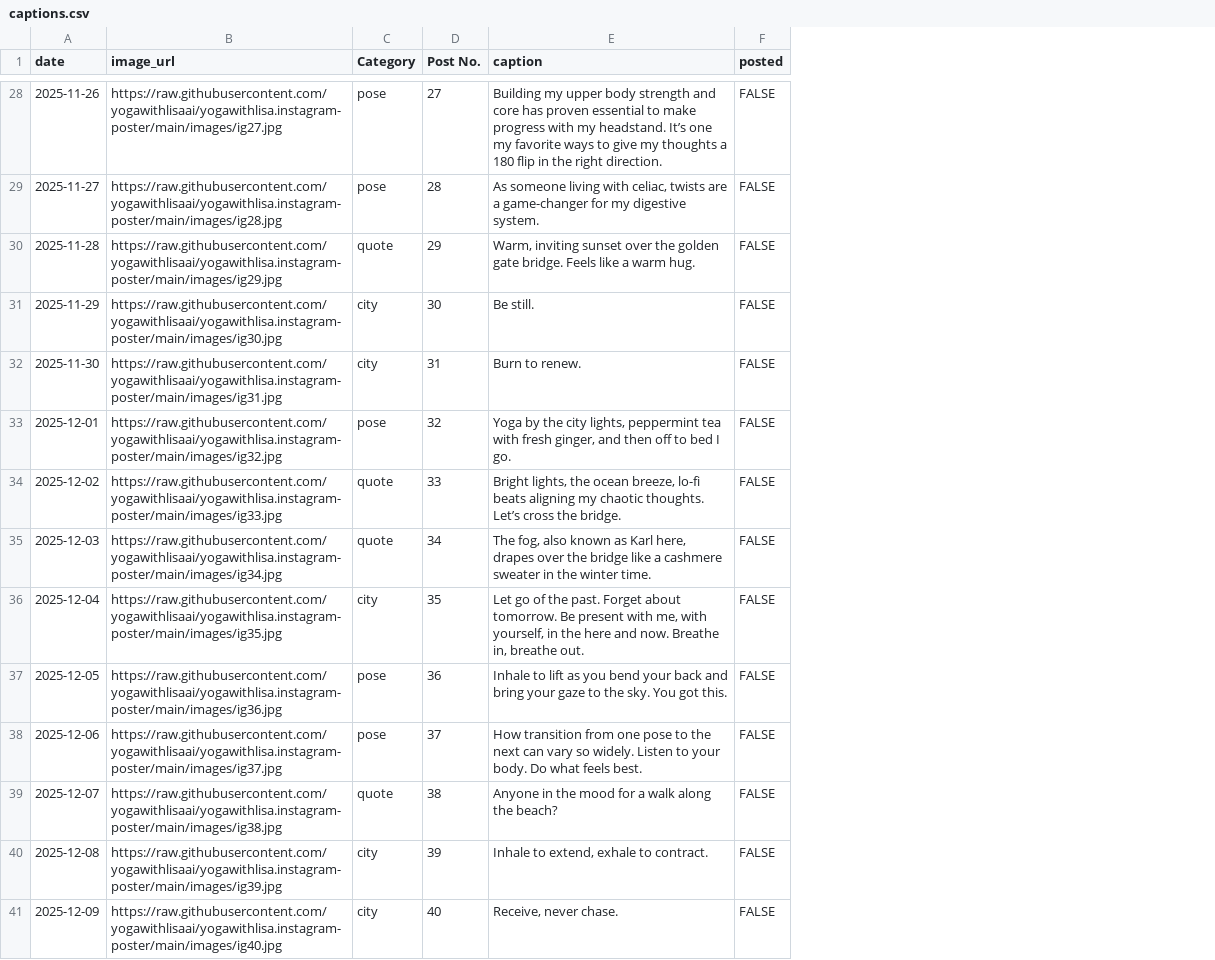
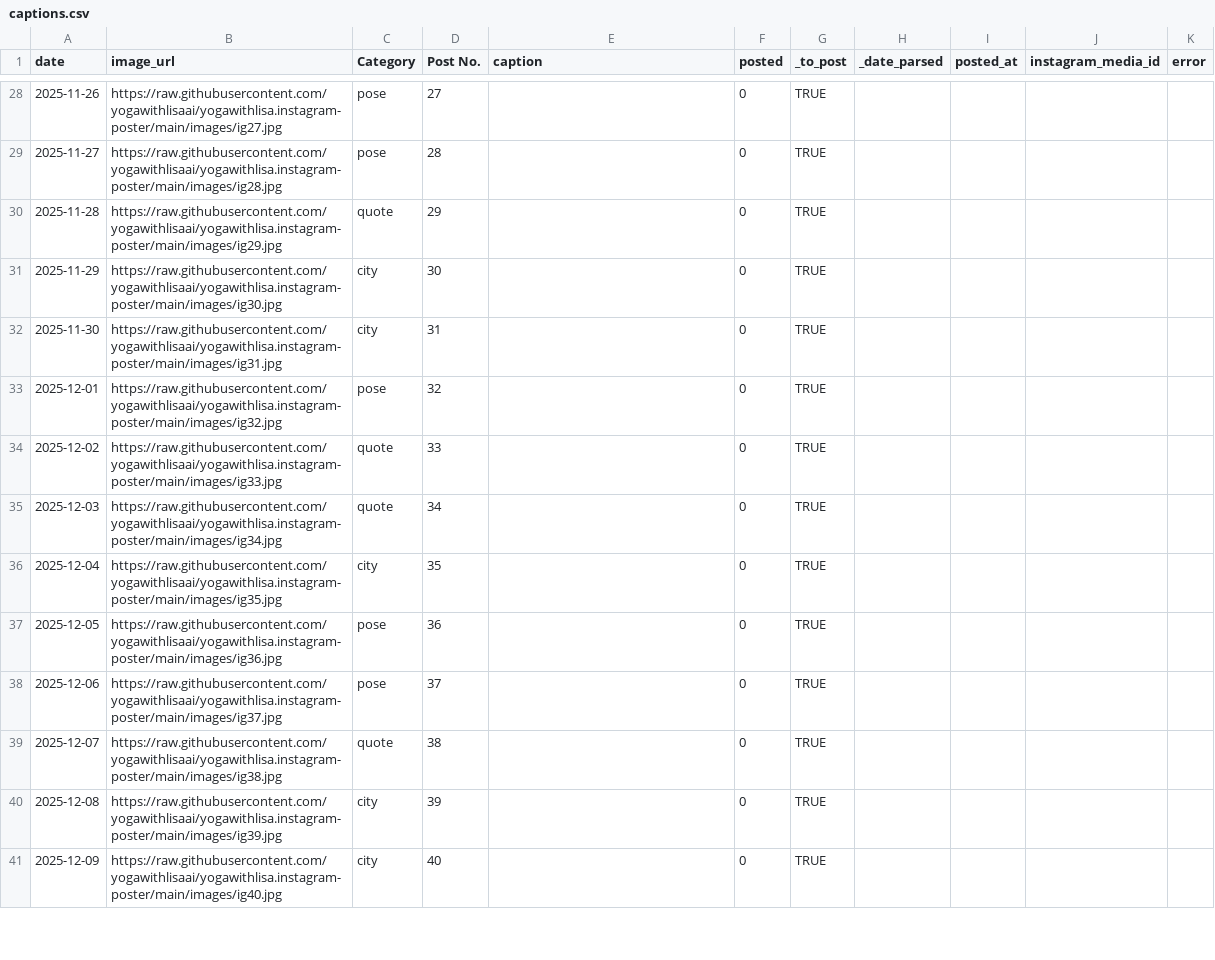
Before and after one commit to yogawithlisaai/yogawithlisa.instagram-poster, a CSV file: captions.csv, drawn as a sheet; only a part is shown, gaps mark what is left out; the diff covers the shown part only; the diff names each change by its address in the sheet, - before the commit and + after, or states it on an @@ line.

Commit message:
First 3 Test Posts

```diff
--- a/captions.csv
+++ b/captions.csv
+column G (_to_post), rows 28-41: all TRUE
+column H (_date_parsed), empty
+column I (posted_at), empty
+column J (instagram_media_id), empty
+column K (error), empty
-E28 (caption): Building my upper body strength and core has proven essential to make progress with my headstand. It’s one my favorite ways to give my thoughts a 180 flip in the right direction.
+E28 (caption): (empty)
-F28:F41 (posted): FALSE
+F28:F41 (posted): 0
-E29 (caption): As someone living with celiac, twists are a game-changer for my digestive system.
+E29 (caption): (empty)
-E30 (caption): Warm, inviting sunset over the golden gate bridge. Feels like a warm hug.
+E30 (caption): (empty)
-E31 (caption): Be still.
+E31 (caption): (empty)
-E32 (caption): Burn to renew.
+E32 (caption): (empty)
-E33 (caption): Yoga by the city lights, peppermint tea with fresh ginger, and then off to bed I go.
+E33 (caption): (empty)
-E34 (caption): Bright lights, the ocean breeze, lo-fi beats aligning my chaotic thoughts. Let’s cross the bridge.
+E34 (caption): (empty)
-E35 (caption): The fog, also known as Karl here, drapes over the bridge like a cashmere sweater in the winter time.
+E35 (caption): (empty)
-E36 (caption): Let go of the past. Forget about tomorrow. Be present with me, with yourself, in the here and now. Breathe in, breathe out.
+E36 (caption): (empty)
-E37 (caption): Inhale to lift as you bend your back and bring your gaze to the sky. You got this.
+E37 (caption): (empty)
-E38 (caption): How transition from one pose to the next can vary so widely. Listen to your body. Do what feels best.
+E38 (caption): (empty)
-E39 (caption): Anyone in the mood for a walk along the beach?
+E39 (caption): (empty)
-E40 (caption): Inhale to extend, exhale to contract.
+E40 (caption): (empty)
-E41 (caption): Receive, never chase.
+E41 (caption): (empty)
```
Also changed, not shown: 152 edited cells elsewhere in this file, 8 other files.
